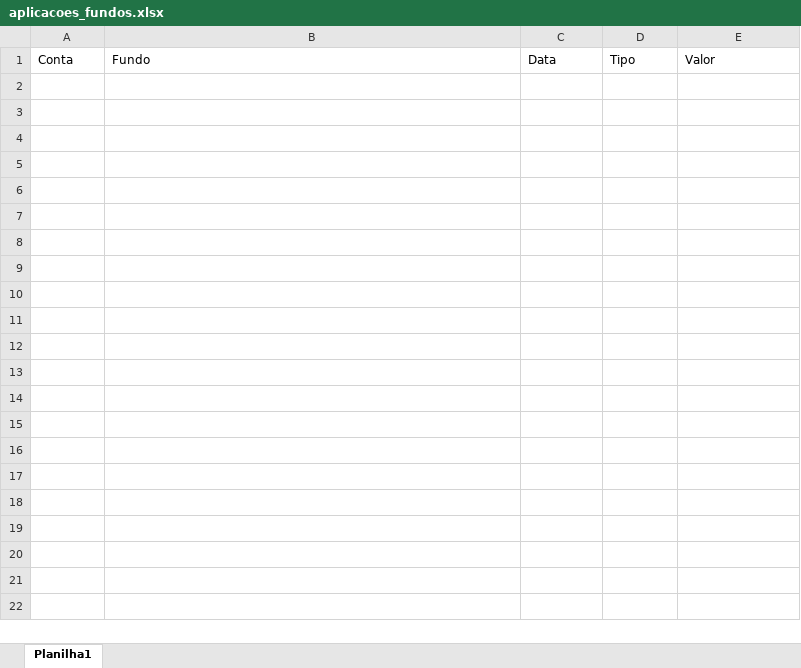
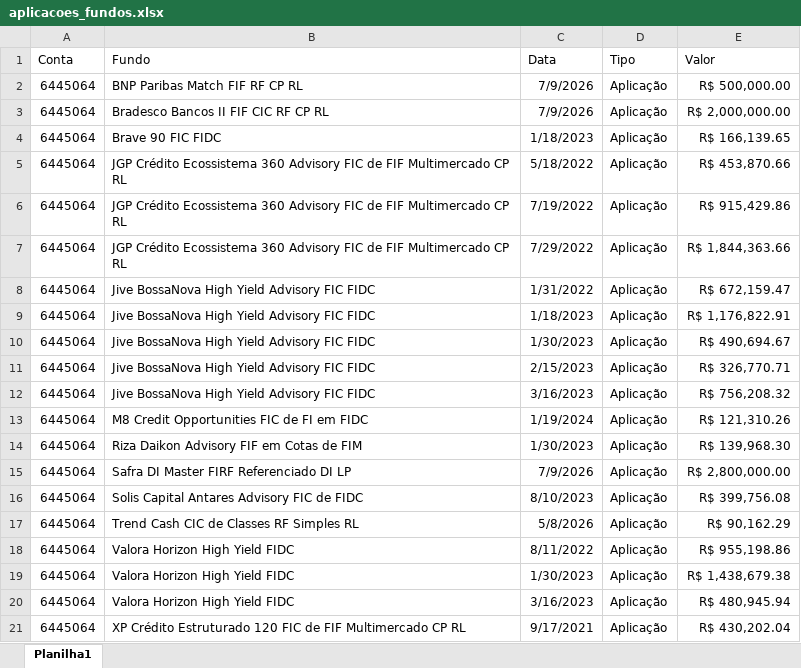
Before and after one commit to AloacaoMWealth/tesourariasementestropical, an Excel workbook: data/config/aplicacoes_fundos.xlsx, sheet Planilha1, drawn as a sheet; values as stored, in another font and other column widths than the file's, no borders; the diff names each change by its address in the sheet, - before the commit and + after, or states it on an @@ line.

Commit message:
Add files via upload

```diff
--- a/data/config/aplicacoes_fundos.xlsx (sheet Planilha1)
+++ b/data/config/aplicacoes_fundos.xlsx (sheet Planilha1)
+row 2: 6445064 | BNP Paribas Match FIF RF CP RL | 7/9/2026 | Aplicação | R$ 500,000.00
+row 3: 6445064 | Bradesco Bancos II FIF CIC RF CP RL | 7/9/2026 | Aplicação | R$ 2,000,000.00
+row 4: 6445064 | Brave 90 FIC FIDC | 1/18/2023 | Aplicação | R$ 166,139.65
+row 5: 6445064 | JGP Crédito Ecossistema 360 Advisory FIC de FIF Multimercado CP RL | 5/18/2022 | Aplicação | R$ 453,870.66
+row 6: 6445064 | JGP Crédito Ecossistema 360 Advisory FIC de FIF Multimercado CP RL | 7/19/2022 | Aplicação | R$ 915,429.86
+row 7: 6445064 | JGP Crédito Ecossistema 360 Advisory FIC de FIF Multimercado CP RL | 7/29/2022 | Aplicação | R$ 1,844,363.66
+row 8: 6445064 | Jive BossaNova High Yield Advisory FIC FIDC | 1/31/2022 | Aplicação | R$ 672,159.47
+row 9: 6445064 | Jive BossaNova High Yield Advisory FIC FIDC | 1/18/2023 | Aplicação | R$ 1,176,822.91
+row 10: 6445064 | Jive BossaNova High Yield Advisory FIC FIDC | 1/30/2023 | Aplicação | R$ 490,694.67
+row 11: 6445064 | Jive BossaNova High Yield Advisory FIC FIDC | 2/15/2023 | Aplicação | R$ 326,770.71
+row 12: 6445064 | Jive BossaNova High Yield Advisory FIC FIDC | 3/16/2023 | Aplicação | R$ 756,208.32
+row 13: 6445064 | M8 Credit Opportunities FIC de FI em FIDC | 1/19/2024 | Aplicação | R$ 121,310.26
+row 14: 6445064 | Riza Daikon Advisory FIF em Cotas de FIM | 1/30/2023 | Aplicação | R$ 139,968.30
+row 15: 6445064 | Safra DI Master FIRF Referenciado DI LP | 7/9/2026 | Aplicação | R$ 2,800,000.00
+row 16: 6445064 | Solis Capital Antares Advisory FIC de FIDC | 8/10/2023 | Aplicação | R$ 399,756.08
+row 17: 6445064 | Trend Cash CIC de Classes RF Simples RL | 5/8/2026 | Aplicação | R$ 90,162.29
+row 18: 6445064 | Valora Horizon High Yield FIDC | 8/11/2022 | Aplicação | R$ 955,198.86
+row 19: 6445064 | Valora Horizon High Yield FIDC | 1/30/2023 | Aplicação | R$ 1,438,679.38
+row 20: 6445064 | Valora Horizon High Yield FIDC | 3/16/2023 | Aplicação | R$ 480,945.94
+row 21: 6445064 | XP Crédito Estruturado 120 FIC de FIF Multimercado CP RL | 9/17/2021 | Aplicação | R$ 430,202.04
```
